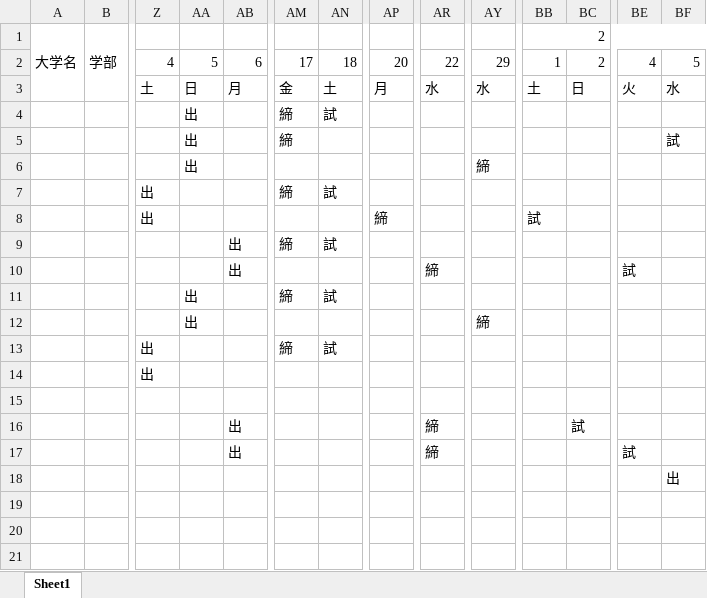
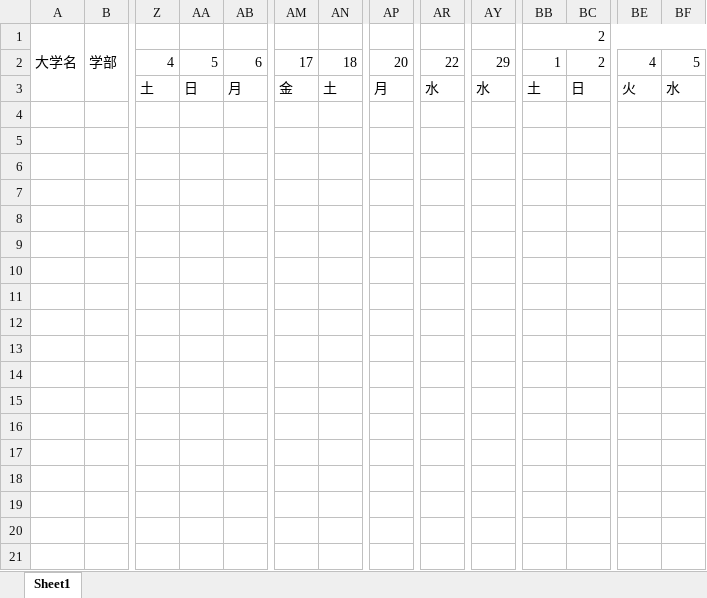
Before and after one commit to SoukenProg/Excel_Exam, an Excel workbook: bin/Studychart_ippan.xlsm, sheet Sheet1, drawn as a sheet; only a part is shown, gaps mark what is left out; values as stored, in another font and other column widths than the file's, no cell formats; charts and pictures not drawn; rows hold the shown columns only; the diff names each change by its address in the sheet, - before the commit and + after, or states it on an @@ line.

Commit message:
edit a file

```diff
--- a/bin/Studychart_ippan.xlsm (sheet Sheet1)
+++ b/bin/Studychart_ippan.xlsm (sheet Sheet1)
-row 4:  |  |  | 出 |  | 締 | 試
+row 4: (empty)
-row 5:  |  |  | 出 |  | 締 |  |  |  |  |  |  |  | 試
+row 5: (empty)
-row 6:  |  |  | 出 |  |  |  |  |  | 締
+row 6: (empty)
-row 7:  |  | 出 |  |  | 締 | 試
+row 7: (empty)
-row 8:  |  | 出 |  |  |  |  | 締 |  |  | 試
+row 8: (empty)
-row 9:  |  |  |  | 出 | 締 | 試
+row 9: (empty)
-row 10:  |  |  |  | 出 |  |  |  | 締 |  |  |  | 試
+row 10: (empty)
-row 11:  |  |  | 出 |  | 締 | 試
+row 11: (empty)
-row 12:  |  |  | 出 |  |  |  |  |  | 締
+row 12: (empty)
-row 13:  |  | 出 |  |  | 締 | 試
+row 13: (empty)
-row 14:  |  | 出
+row 14: (empty)
-row 15: (empty)
+row 15: (empty)
-row 16:  |  |  |  | 出 |  |  |  | 締 |  |  | 試
+row 16: (empty)
-row 17:  |  |  |  | 出 |  |  |  | 締 |  |  |  | 試
+row 17: (empty)
-row 18:  |  |  |  |  |  |  |  |  |  |  |  |  | 出
+row 18: (empty)
```
Also changed, not shown: cell formats, charts or pictures.
